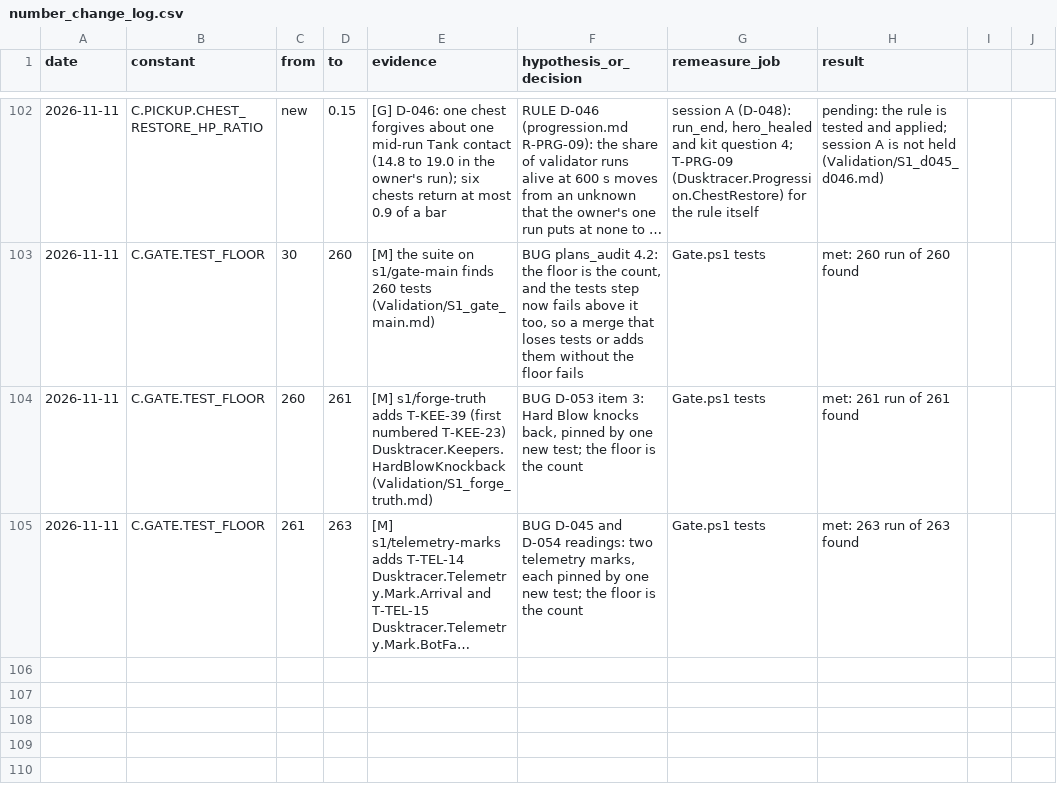
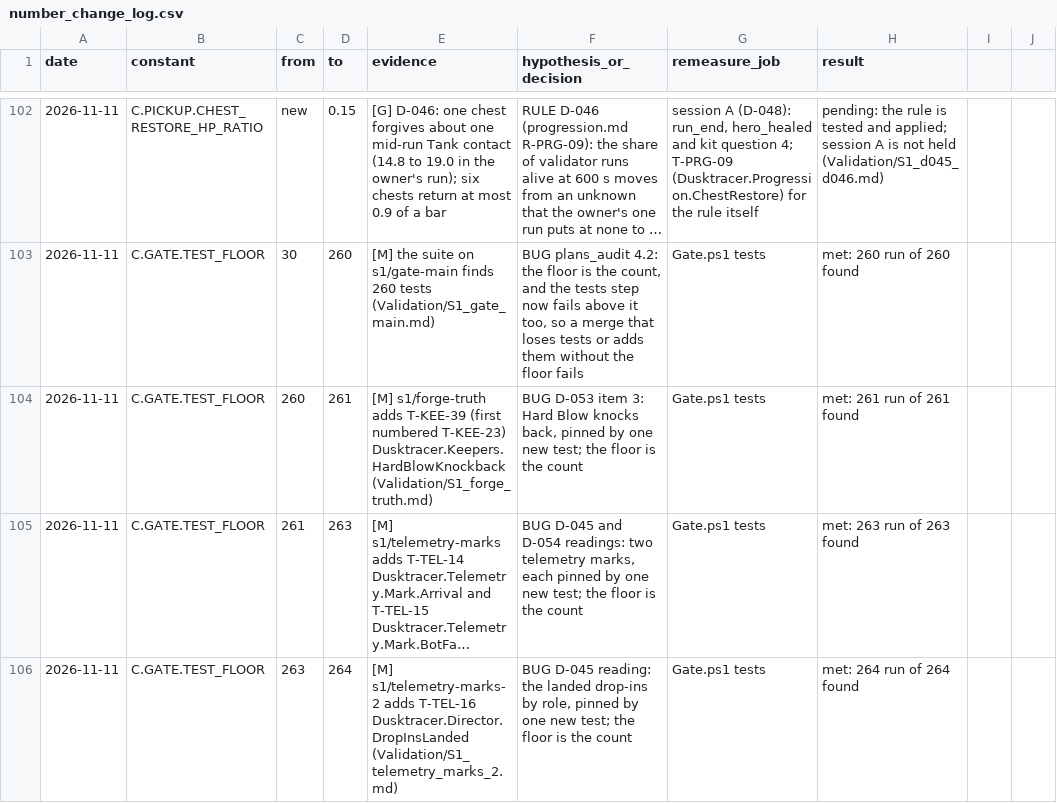
Before and after one commit to AaronJin0323/RogueGame, a CSV file: Docs/number_change_log.csv, drawn as a sheet; only a part is shown, gaps mark what is left out; long unchanged cells end in …; the diff names each change by its address in the sheet, - before the commit and + after, or states it on an @@ line.

```diff
--- a/Docs/number_change_log.csv
+++ b/Docs/number_change_log.csv
+row 106: 2026-11-11 | C.GATE.TEST_FLOOR | 263 | 264 | [M] s1/telemetry-marks-2 adds T-TEL-16 Dusktracer.Director.DropInsLanded (Validation/S1_telemetry_marks_2.md) | BUG D-045 reading: the landed drop-ins by role, pinned by one new test; the floor is the count | Gate.ps1 tests | met: 264 run of 264 found
```
Also changed, not shown: 12 other files.
